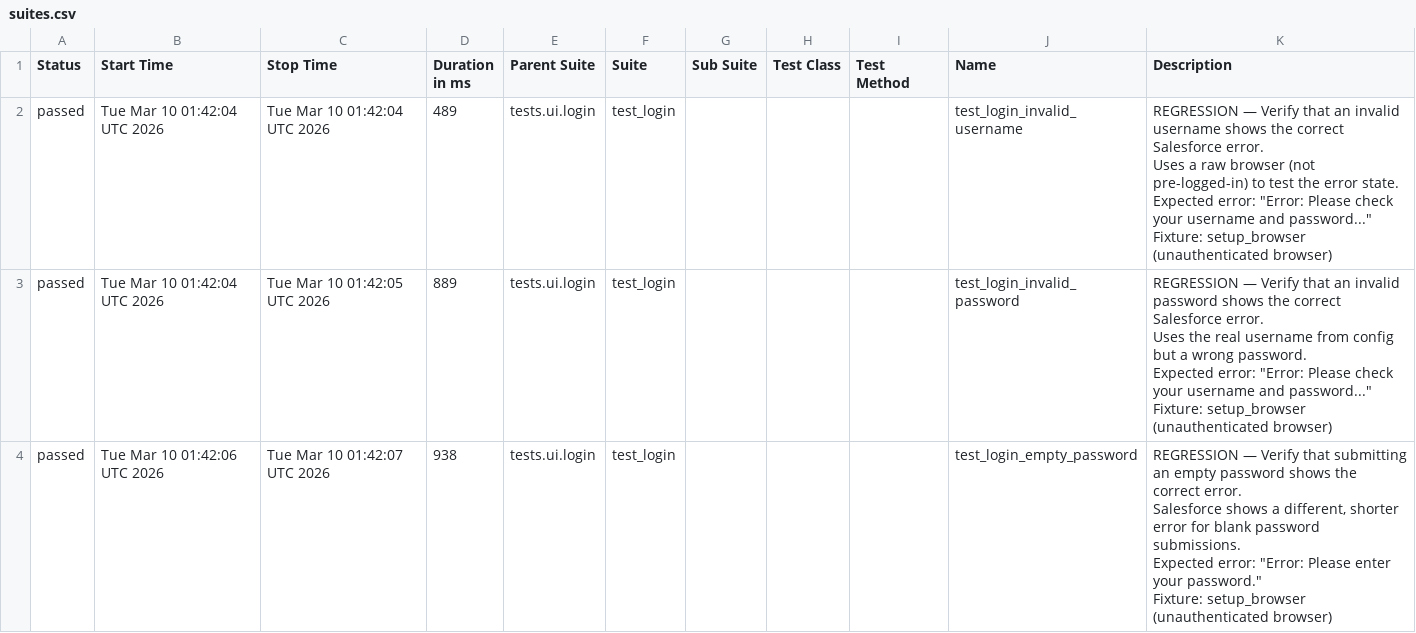
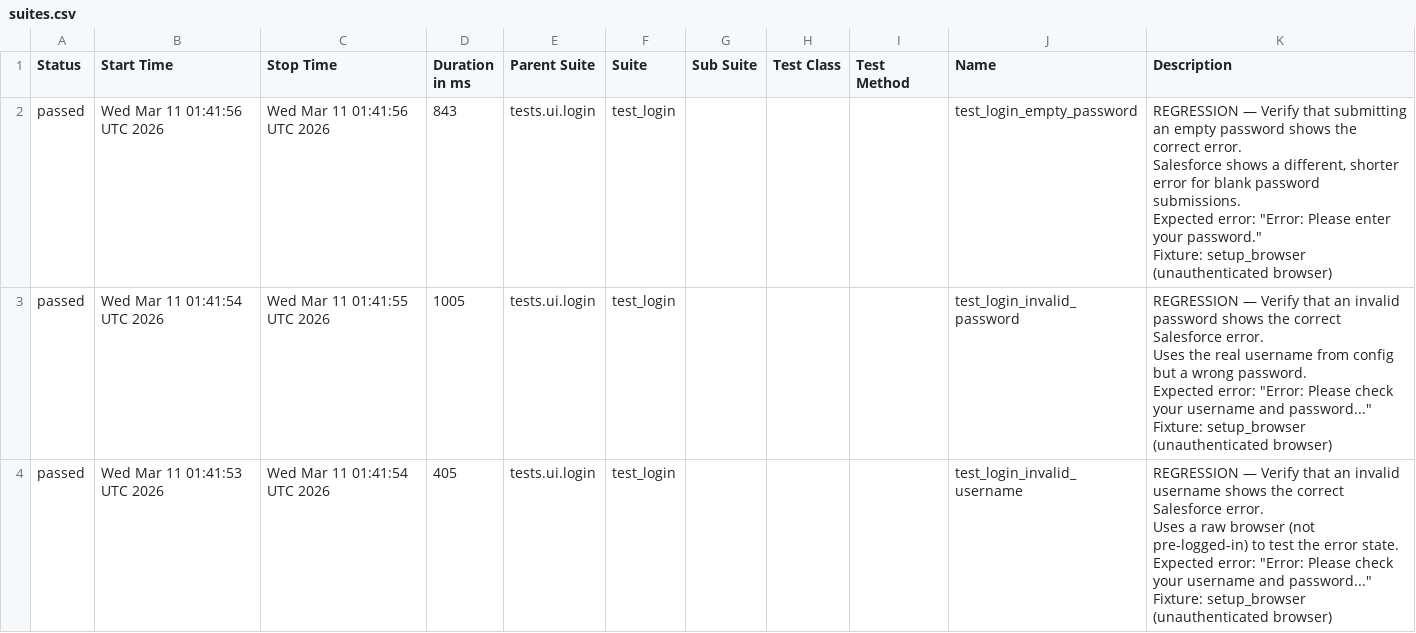
Before and after one commit to DilipAle/rng_ui_tests, a CSV file: renegade-ui/data/suites.csv, drawn as a sheet.

```diff
--- a/renegade-ui/data/suites.csv
+++ b/renegade-ui/data/suites.csv
@@ -1,25 +1,25 @@
 "Status","Start Time","Stop Time","Duration in ms","Parent Suite","Suite","Sub Suite","Test Class","Test Method","Name","Description"
-"passed","Tue Mar 10 01:42:04 UTC 2026","Tue Mar 10 01:42:04 UTC 2026","489","tests.ui.login","test_login","","","","test_login_invalid_username","
-REGRESSION — Verify that an invalid username shows the correct Salesforce error.
-
-Uses a raw browser (not pre-logged-in) to test the error state.
-Expected error: ""Error: Please check your username and password...""
-
-Fixture: setup_browser (unauthenticated browser)
-"
-"passed","Tue Mar 10 01:42:04 UTC 2026","Tue Mar 10 01:42:05 UTC 2026","889","tests.ui.login","test_login","","","","test_login_invalid_password","
-REGRESSION — Verify that an invalid password shows the correct Salesforce error.
-
-Uses the real username from config but a wrong password.
-Expected error: ""Error: Please check your username and password...""
-
-Fixture: setup_browser (unauthenticated browser)
-"
-"passed","Tue Mar 10 01:42:06 UTC 2026","Tue Mar 10 01:42:07 UTC 2026","938","tests.ui.login","test_login","","","","test_login_empty_password","
-REGRESSION — Verify that submitting an empty password shows the correct error.
-
-Salesforce shows a different, shorter error for blank password submissions.
-Expected error: ""Error: Please enter your password.""
-
-Fixture: setup_browser (unauthenticated browser)
-"
+"passed","Wed Mar 11 01:41:56 UTC 2026","Wed Mar 11 01:41:56 UTC 2026","843","tests.ui.login","test_login","","","","test_login_empty_password","
+REGRESSION — Verify that submitting an empty password shows the correct error.
+
+Salesforce shows a different, shorter error for blank password submissions.
+Expected error: ""Error: Please enter your password.""
+
+Fixture: setup_browser (unauthenticated browser)
+"
+"passed","Wed Mar 11 01:41:54 UTC 2026","Wed Mar 11 01:41:55 UTC 2026","1005","tests.ui.login","test_login","","","","test_login_invalid_password","
+REGRESSION — Verify that an invalid password shows the correct Salesforce error.
+
+Uses the real username from config but a wrong password.
+Expected error: ""Error: Please check your username and password...""
+
+Fixture: setup_browser (unauthenticated browser)
+"
+"passed","Wed Mar 11 01:41:53 UTC 2026","Wed Mar 11 01:41:54 UTC 2026","405","tests.ui.login","test_login","","","","test_login_invalid_username","
+REGRESSION — Verify that an invalid username shows the correct Salesforce error.
+
+Uses a raw browser (not pre-logged-in) to test the error state.
+Expected error: ""Error: Please check your username and password...""
+
+Fixture: setup_browser (unauthenticated browser)
+"
```
Also changed, not shown: 20 other files.
